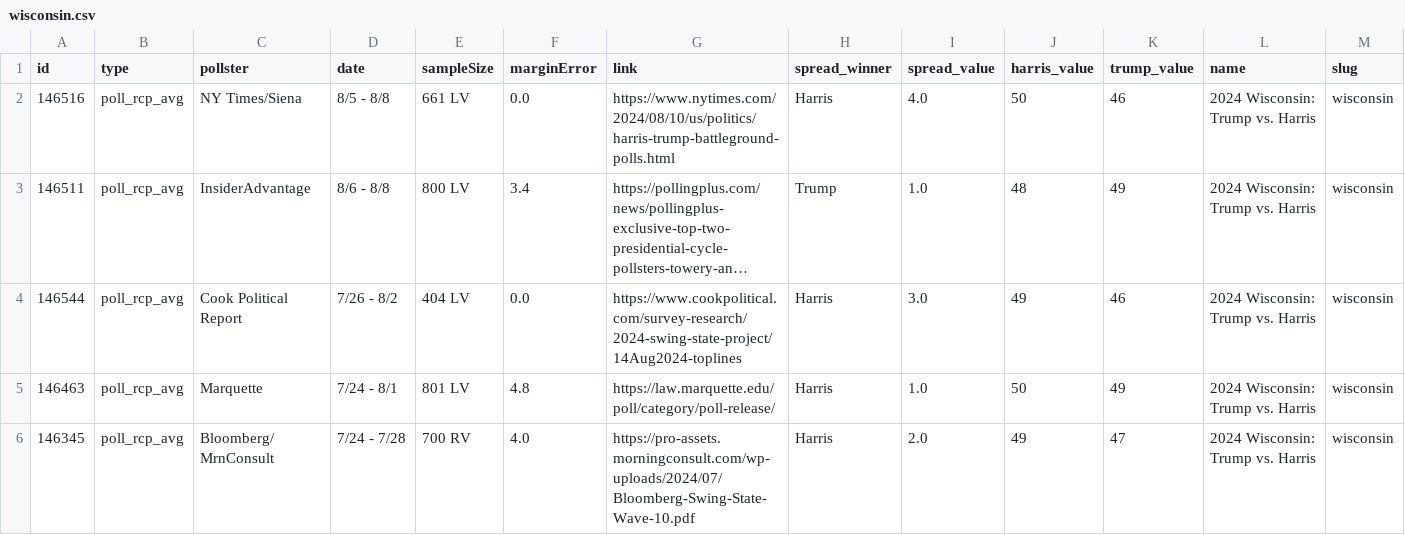
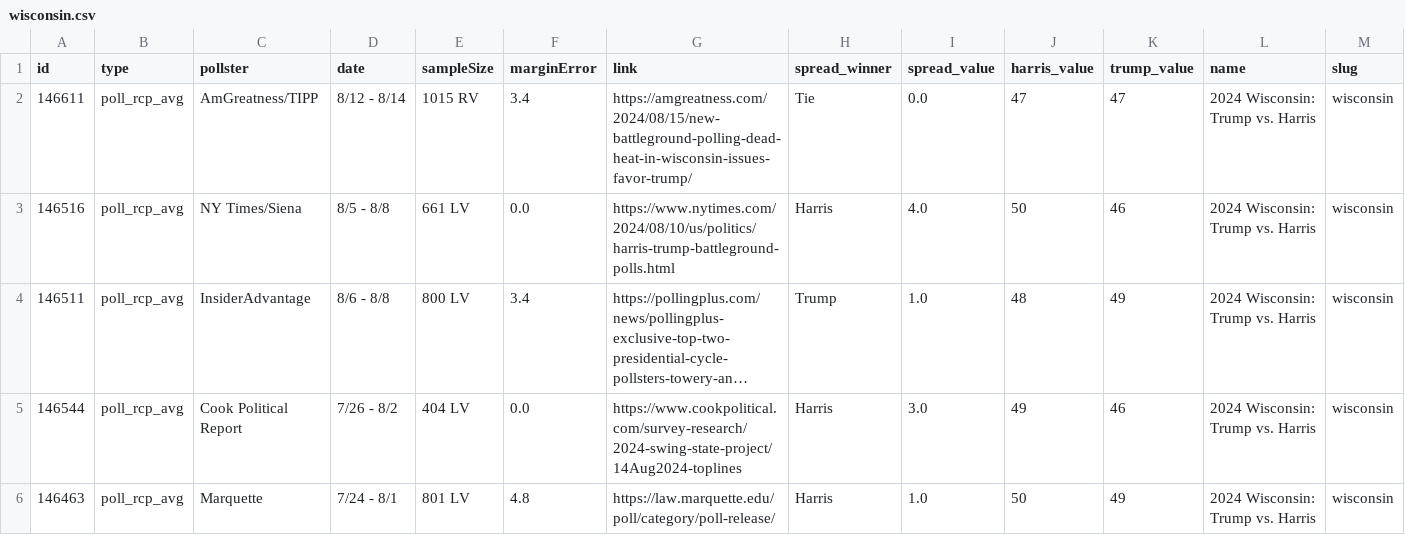
Before and after one commit to stiles/polls, a CSV file: data/polls/wisconsin.csv, drawn as a sheet; only a part is shown; the shorter side is filled out with more unchanged rows; long unchanged cells end in …; rows hold the shown columns only; the diff names each change by its address in the sheet, - before the commit and + after, or states it on an @@ line.

```diff
--- a/data/polls/wisconsin.csv
+++ b/data/polls/wisconsin.csv
+row 2: 146611 | poll_rcp_avg | AmGreatness/TIPP | 8/12 - 8/14 | 1015 RV | 3.4 | https://amgreatness.com/2024/08/15/new-battleground-polling-dead-heat-in-wisconsin-issues-favor-trump/ | Tie | 0.0 | 47 | 47 | 2024 Wisconsin: Trump vs. Harris | wisconsin
```
Also changed, not shown: data/polls_avg/wisconsin.csv, 5 other files.
